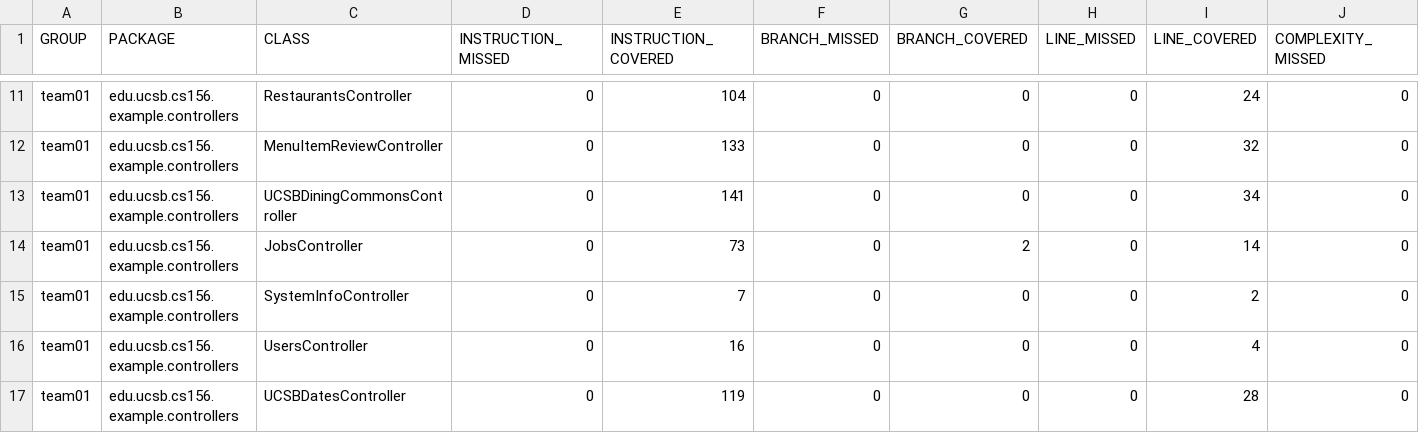
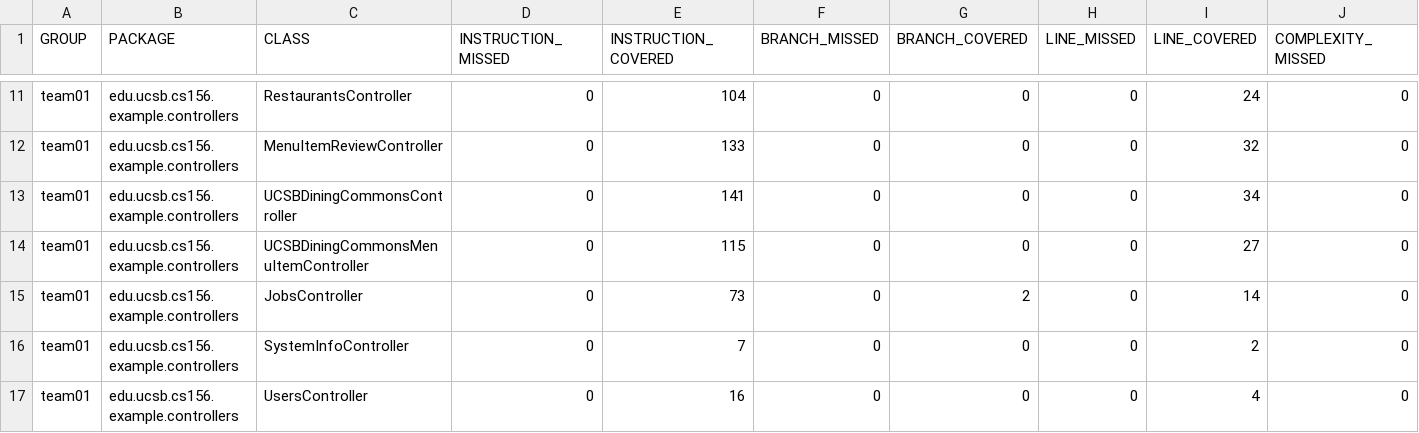
Before and after one commit to ucsb-cs156-f26/team02-f26-00, a CSV file: jacoco/jacoco.csv, drawn as a sheet; only a part is shown, gaps mark what is left out; the shorter side is filled out with more unchanged rows; rows hold the shown columns only; the diff names each change by its address in the sheet, - before the commit and + after, or states it on an @@ line.

Commit message:
Deploying to gh-pages from @ ucsb-cs156-f26/team02-f26-00@e754f9db8b534160c13b6aa7dffe8d5bbb3849b0 🚀

```diff
--- a/jacoco/jacoco.csv
+++ b/jacoco/jacoco.csv
+row 14: team01 | edu.ucsb.cs156.example.controllers | UCSBDiningCommonsMenuItemController | 0 | 115 | 0 | 0 | 0 | 27 | 0
```
Also changed, not shown: 7 other files.
